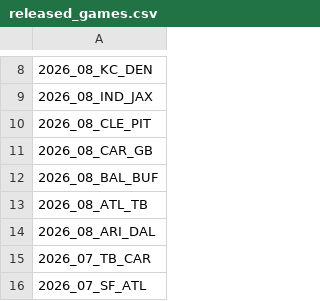
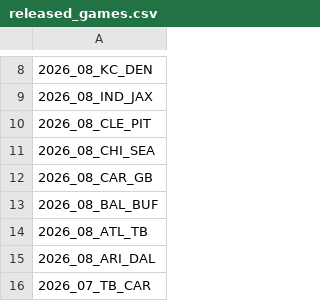
Before and after one commit to nflverse/nflverse-pbp-internal, a CSV file: released_games.csv, drawn as a sheet; only a part is shown, gaps mark what is left out; the shorter side is filled out with more unchanged rows; the diff names each change by its address in the sheet, - before the commit and + after, or states it on an @@ line.

```diff
--- a/released_games.csv
+++ b/released_games.csv
+row 11: 2026_08_CHI_SEA
```
